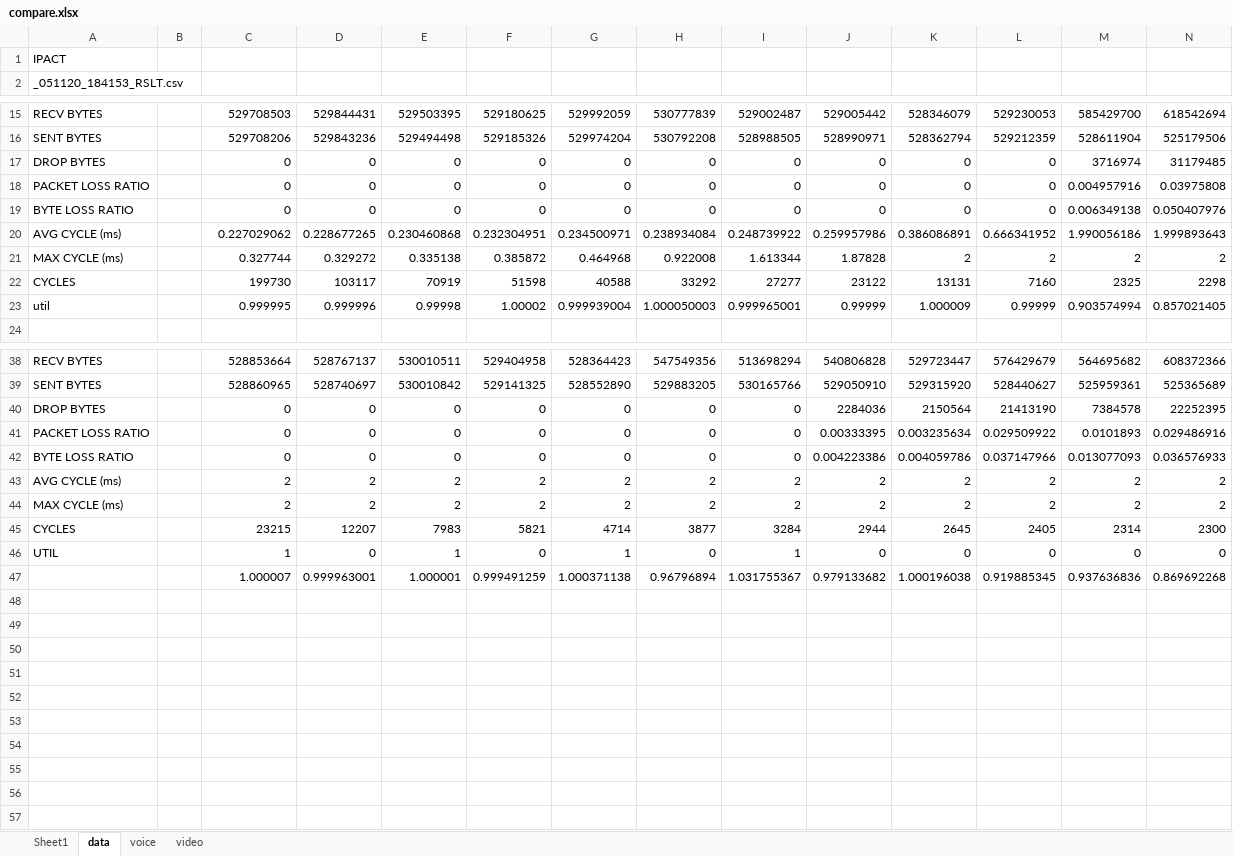
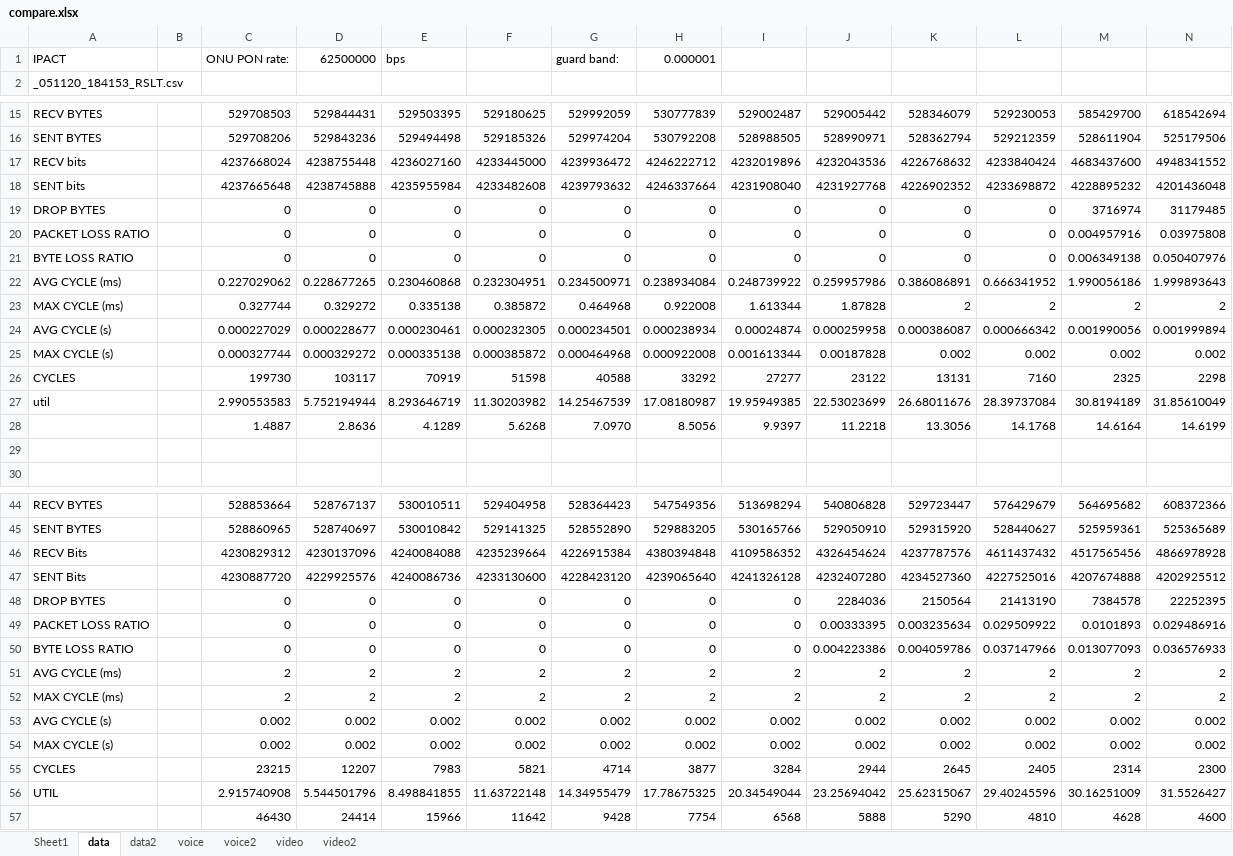
Before and after one commit to molliemurray/epon-desl, an Excel workbook: results/compare.xlsx, sheet data, drawn as a sheet; only a part is shown, gaps mark what is left out; values as stored, in another font and other column widths than the file's, no borders; charts and pictures not drawn; removed rows and columns are numbered as before the commit, all else as after; rows hold the shown columns only; the diff names each change by its address in the sheet, - before the commit and + after, or states it on an @@ line.

```diff
--- a/results/compare.xlsx (sheet data)
+++ b/results/compare.xlsx (sheet data)
+sheet tab: data2
+sheet tab: voice2
+sheet tab: video2
-row 1: IPACT
+row 1: IPACT |  | ONU PON rate: | 62500000 | bps |  | guard band: | 0.000001
+row 17: RECV bits |  | 4237668024 | 4238755448 | 4236027160 | 4233445000 | 4239936472 | 4246222712 | 4232019896 | 4232043536 | 4226768632 | 4233840424 | 4683437600 | 4948341552
+row 18: SENT bits |  | 4237665648 | 4238745888 | 4235955984 | 4233482608 | 4239793632 | 4246337664 | 4231908040 | 4231927768 | 4226902352 | 4233698872 | 4228895232 | 4201436048
+row 24: AVG CYCLE (s) |  | 0.000227029 | 0.000228677 | 0.000230461 | 0.000232305 | 0.000234501 | 0.000238934 | 0.00024874 | 0.000259958 | 0.000386087 | 0.000666342 | 0.001990056 | 0.001999894
+row 25: MAX CYCLE (s) |  | 0.000327744 | 0.000329272 | 0.000335138 | 0.000385872 | 0.000464968 | 0.000922008 | 0.001613344 | 0.00187828 | 0.002 | 0.002 | 0.002 | 0.002
+row 27: util |  | 2.990553583 | 5.752194944 | 8.293646719 | 11.30203982 | 14.25467539 | 17.08180987 | 19.95949385 | 22.53023699 | 26.68011676 | 28.39737084 | 30.8194189 | 31.85610049
+row 28:  |  | 1.4887 | 2.8636 | 4.1289 | 5.6268 | 7.0970 | 8.5056 | 9.9397 | 11.2218 | 13.3056 | 14.1768 | 14.6164 | 14.6199
-row 29: util |  | 0.999995 | 0.999996 | 0.99998 | 1.00002 | 0.999939004 | 1.000050003 | 0.999965001 | 0.99999 | 1.000009 | 0.99999 | 0.903574994 | 0.857021405
+row 29: (empty)
+row 46: RECV Bits |  | 4230829312 | 4230137096 | 4240084088 | 4235239664 | 4226915384 | 4380394848 | 4109586352 | 4326454624 | 4237787576 | 4611437432 | 4517565456 | 4866978928
+row 47: SENT Bits |  | 4230887720 | 4229925576 | 4240086736 | 4233130600 | 4228423120 | 4239065640 | 4241326128 | 4232407280 | 4234527360 | 4227525016 | 4207674888 | 4202925512
+row 53: AVG CYCLE (s) |  | 0.002 | 0.002 | 0.002 | 0.002 | 0.002 | 0.002 | 0.002 | 0.002 | 0.002 | 0.002 | 0.002 | 0.002
+row 54: MAX CYCLE (s) |  | 0.002 | 0.002 | 0.002 | 0.002 | 0.002 | 0.002 | 0.002 | 0.002 | 0.002 | 0.002 | 0.002 | 0.002
-row 46: UTIL |  | 1 | 0 | 1 | 0 | 1 | 0 | 1 | 0 | 0 | 0 | 0 | 0
-row 47:  |  | 1.000007 | 0.999963001 | 1.000001 | 0.999491259 | 1.000371138 | 0.96796894 | 1.031755367 | 0.979133682 | 1.000196038 | 0.919885345 | 0.937636836 | 0.869692268
+row 56: UTIL |  | 2.915740908 | 5.544501796 | 8.498841855 | 11.63722148 | 14.34955479 | 17.78675325 | 20.34549044 | 23.25694042 | 25.62315067 | 29.40245596 | 30.16251009 | 31.5526427
+row 57:  |  | 46430 | 24414 | 15966 | 11642 | 9428 | 7754 | 6568 | 5888 | 5290 | 4810 | 4628 | 4600
```
Also changed, not shown: sheet voice, sheet video, charts or pictures, 33 other files.
